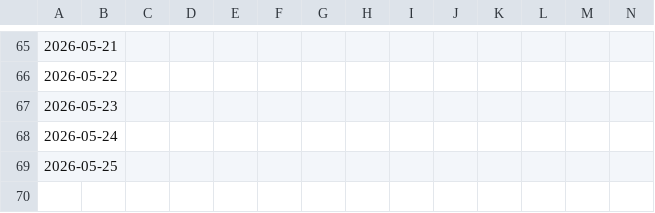
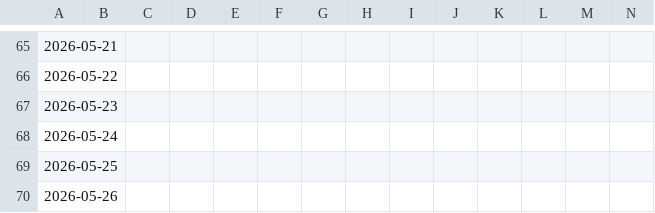
Before and after one commit to Mike7205/General_F2, a CSV file: data/alpha_vantage_bucket.csv, drawn as a sheet; only a part is shown, gaps mark what is left out; rows hold the shown columns only; the diff names each change by its address in the sheet, - before the commit and + after, or states it on an @@ line.

```diff
--- a/data/alpha_vantage_bucket.csv
+++ b/data/alpha_vantage_bucket.csv
+row 70: 2026-05-26
```
Also changed, not shown: data/coingecko_bucket.csv, data/eodhd_bucket.csv, 4 other files.
